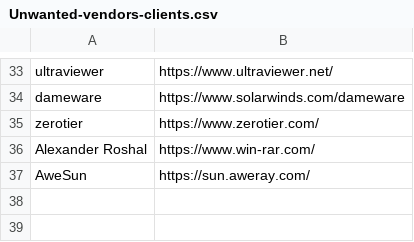
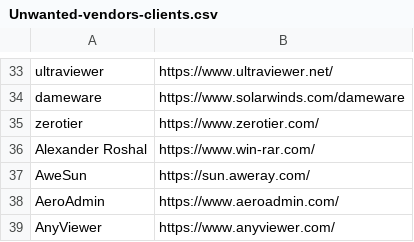
Before and after one commit to IE-IA/Hunting-Lists, a CSV file: Unwanted-vendors-clients.csv, drawn as a sheet; only a part is shown, gaps mark what is left out; the diff names each change by its address in the sheet, - before the commit and + after, or states it on an @@ line.

Commit message:
Update Unwanted-vendors-clients.csv

```diff
--- a/Unwanted-vendors-clients.csv
+++ b/Unwanted-vendors-clients.csv
+row 38: AeroAdmin | https://www.aeroadmin.com/
+row 39: AnyViewer | https://www.anyviewer.com/
```
